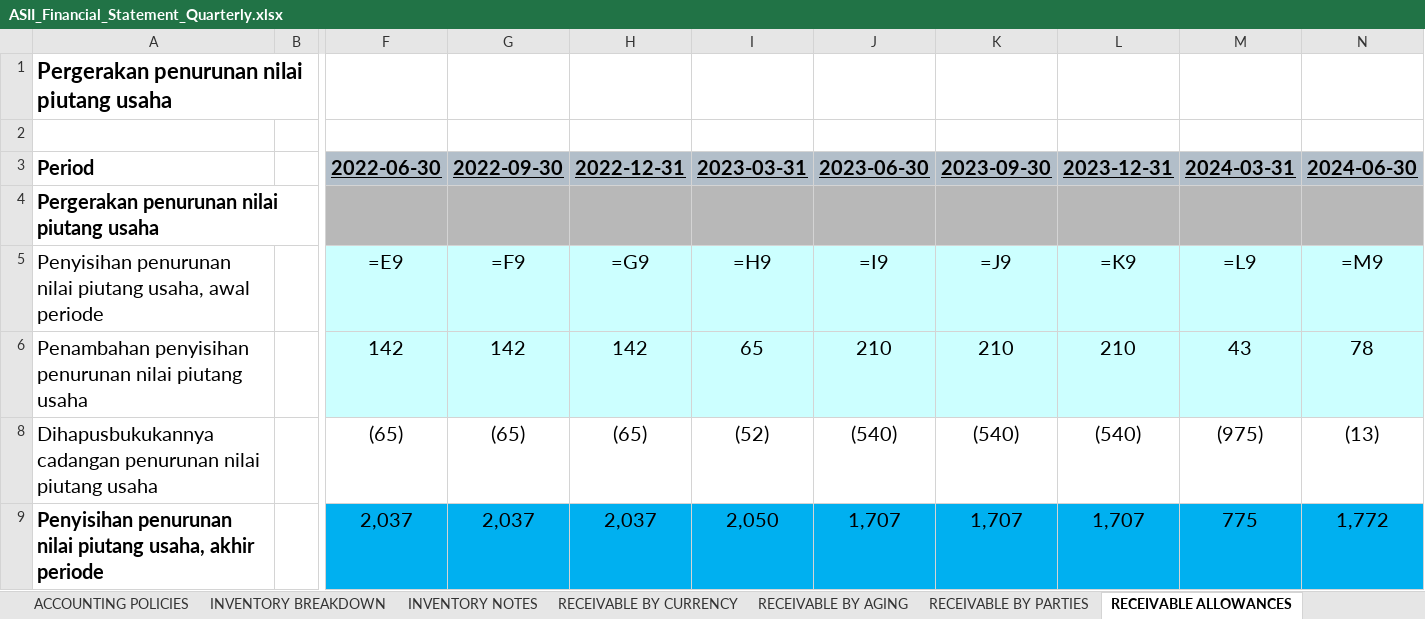
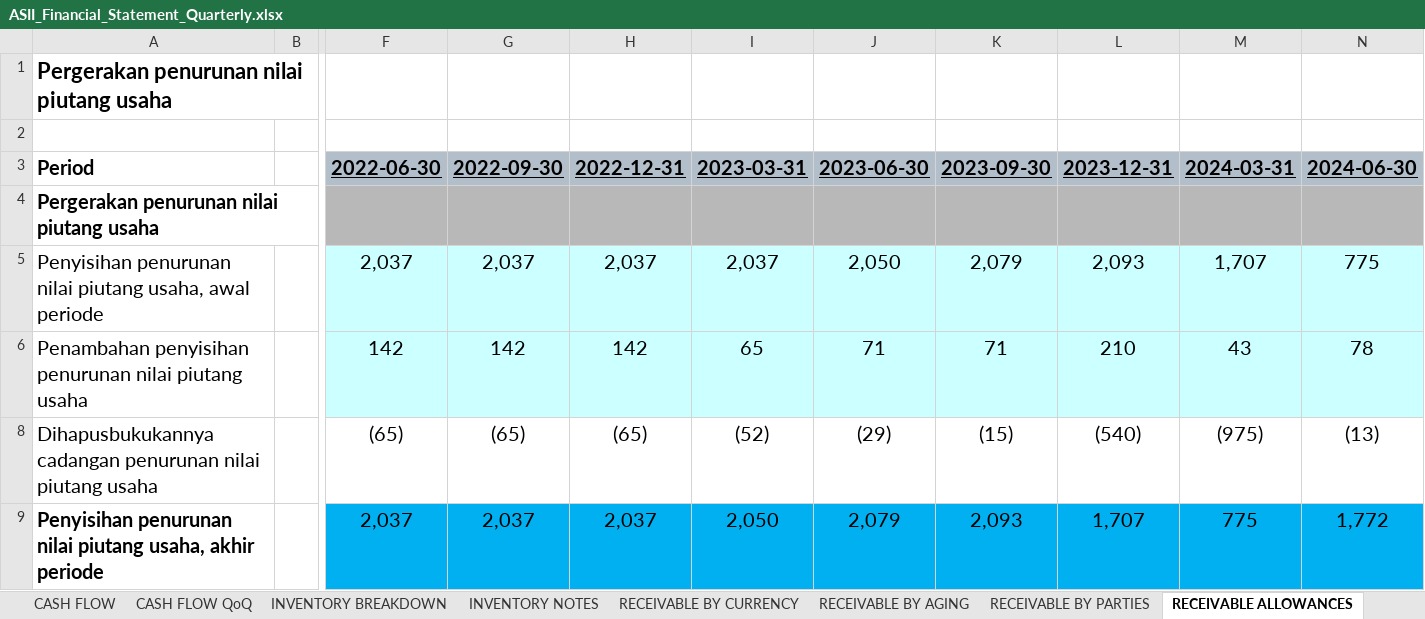
Before and after one commit to Rachdyan/idx_financial_report, an Excel workbook: result/ASII_Financial_Statement_Quarterly.xlsx, sheet RECEIVABLE ALLOWANCES, drawn as a sheet; only a part is shown, gaps mark what is left out; values as stored, in another font and other column widths than the file's, no borders; formulas without a stored value are shown as written; removed rows and columns are numbered as before the commit, all else as after; rows hold the shown columns only; the diff names each change by its address in the sheet, - before the commit and + after, or states it on an @@ line.

```diff
--- a/result/ASII_Financial_Statement_Quarterly.xlsx (sheet RECEIVABLE ALLOWANCES)
+++ b/result/ASII_Financial_Statement_Quarterly.xlsx (sheet RECEIVABLE ALLOWANCES)
-row 5: Penyisihan penurunan nilai piutang usaha, awal periode |  | =E9 | =F9 | =G9 | =H9 | =I9 | =J9 | =K9 | =L9 | =M9
+row 5: Penyisihan penurunan nilai piutang usaha, awal periode |  | 2,037 | 2,037 | 2,037 | 2,037 | 2,050 | 2,079 | 2,093 | 1,707 | 775
-J6: 210
+J6: 71
-K6: 210
+K6: 71
-J8: (540)
+J8: (29)
-K8: (540)
+K8: (15)
-J9: 1,707
+J9: 2,079
-K9: 1,707
+K9: 2,093
```
Also changed, not shown: sheet INCOME STATEMENT QoQ, sheet INCOME STATEMENT, sheet BALANCE SHEET, sheet CASH FLOW, sheet COGS BREAKDOWN, sheet CASH FLOW QoQ, 13 more sheets, other sheet tabs, result/BBRI_Financial_Statement.xlsx, result/NOBU_Financial_Statement.xlsx, 16 other files.
